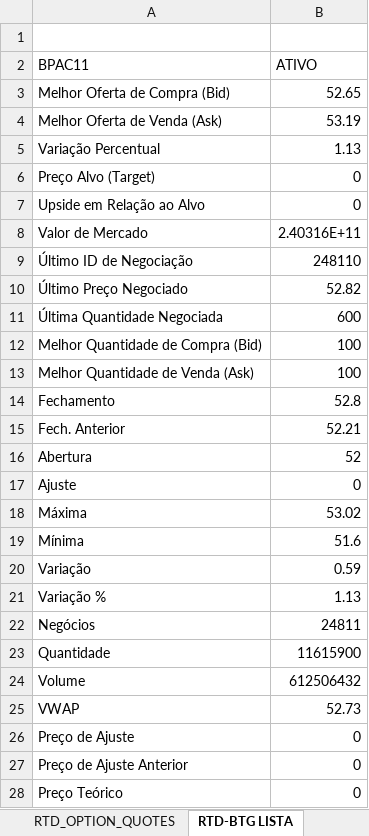
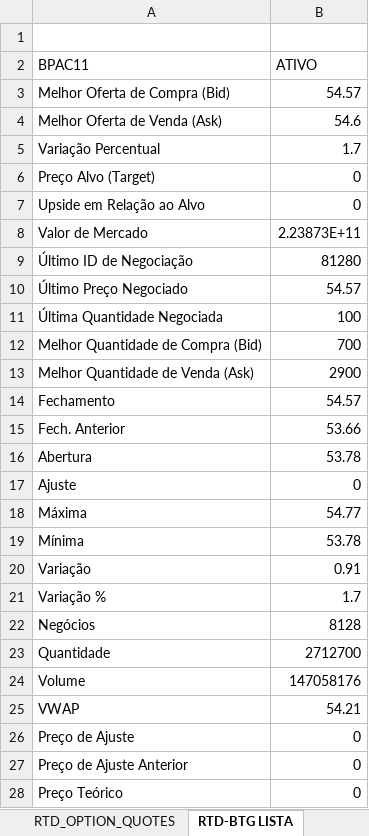
Before and after one commit to eucaleo/robo_opcoes, an Excel workbook: LISTA_RTD.xlsm, sheet RTD-BTG LISTA, drawn as a sheet; only a part is shown; values as stored, in another font and other column widths than the file's, no borders; the diff covers the shown part only; the diff names each change by its address in the sheet, - before the commit and + after, or states it on an @@ line.

```diff
--- a/LISTA_RTD.xlsm (sheet RTD-BTG LISTA)
+++ b/LISTA_RTD.xlsm (sheet RTD-BTG LISTA)
-B3 (ATIVO): 52.65
+B3 (ATIVO): 54.57
-B4 (ATIVO): 53.19
+B4 (ATIVO): 54.6
-B5 (ATIVO): 1.13
+B5 (ATIVO): 1.7
-B8 (ATIVO): 2.40316E+11
+B8 (ATIVO): 2.23873E+11
-B9 (ATIVO): 248110
+B9 (ATIVO): 81280
-B10 (ATIVO): 52.82
+B10 (ATIVO): 54.57
-B11 (ATIVO): 600
+B11 (ATIVO): 100
-B12 (ATIVO): 100
+B12 (ATIVO): 700
-B13 (ATIVO): 100
+B13 (ATIVO): 2900
-B14 (ATIVO): 52.8
+B14 (ATIVO): 54.57
-B15 (ATIVO): 52.21
+B15 (ATIVO): 53.66
-B16 (ATIVO): 52
+B16 (ATIVO): 53.78
-B18 (ATIVO): 53.02
+B18 (ATIVO): 54.77
-B19 (ATIVO): 51.6
+B19 (ATIVO): 53.78
-B20 (ATIVO): 0.59
+B20 (ATIVO): 0.91
-B21 (ATIVO): 1.13
+B21 (ATIVO): 1.7
-B22 (ATIVO): 24811
+B22 (ATIVO): 8128
-B23 (ATIVO): 11615900
+B23 (ATIVO): 2712700
-B24 (ATIVO): 612506432
+B24 (ATIVO): 147058176
-B25 (ATIVO): 52.73
+B25 (ATIVO): 54.21
```
Also changed, not shown: 30 edited cells elsewhere in this sheet, sheet RTD_OPTION_QUOTES.
